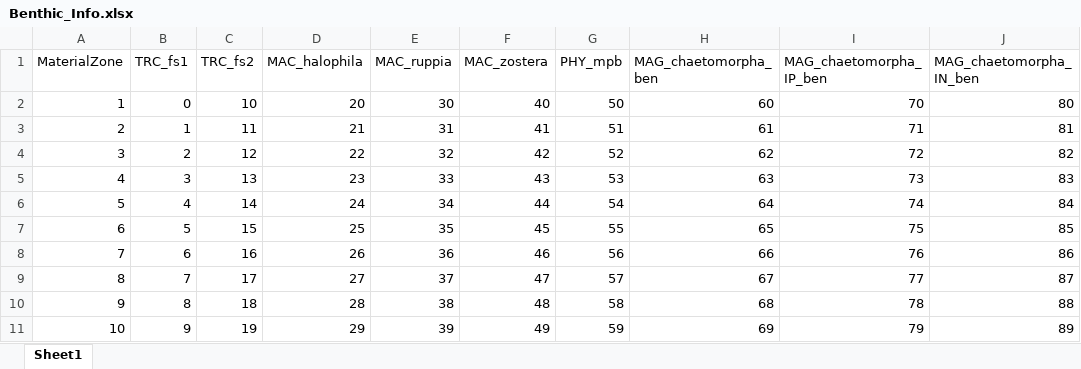
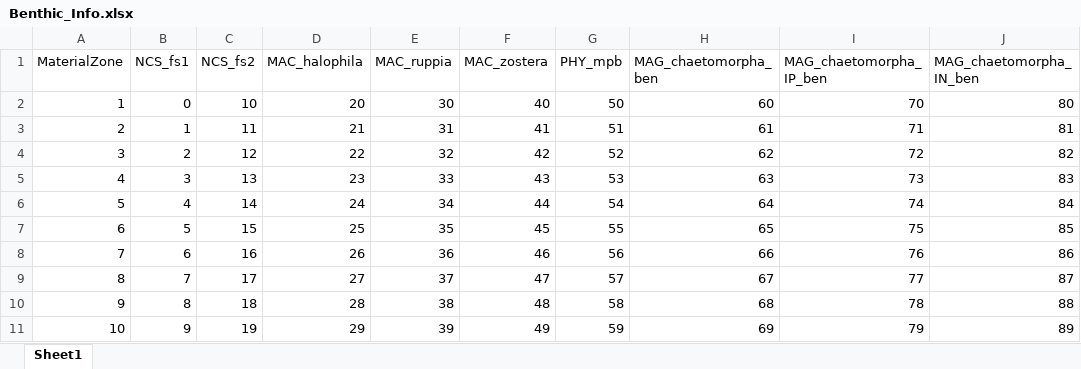
Before and after one commit to AquaticEcoDynamics/Hawkesbury, an Excel workbook: matlab/TUFLOWFV/benthic_tools/Benthic_Info.xlsx, sheet Sheet1, drawn as a sheet; only a part is shown; values as stored, in another font and other column widths than the file's, no borders; the diff names each change by its address in the sheet, - before the commit and + after, or states it on an @@ line.

Commit message:
Update Benthic_Info.xlsx

```diff
--- a/matlab/TUFLOWFV/benthic_tools/Benthic_Info.xlsx (sheet Sheet1)
+++ b/matlab/TUFLOWFV/benthic_tools/Benthic_Info.xlsx (sheet Sheet1)
-B1: TRC_fs1
+B1: NCS_fs1
-C1: TRC_fs2
+C1: NCS_fs2
```
